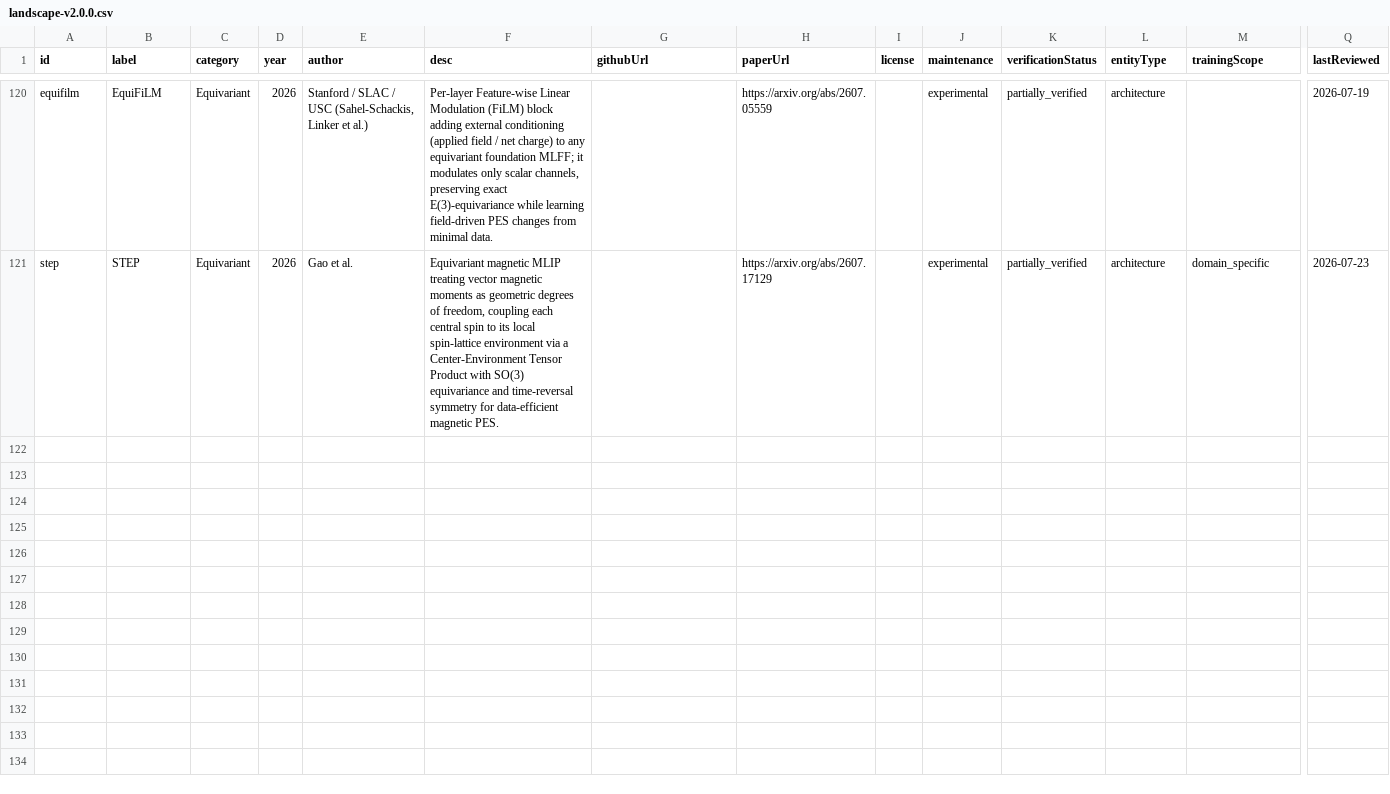
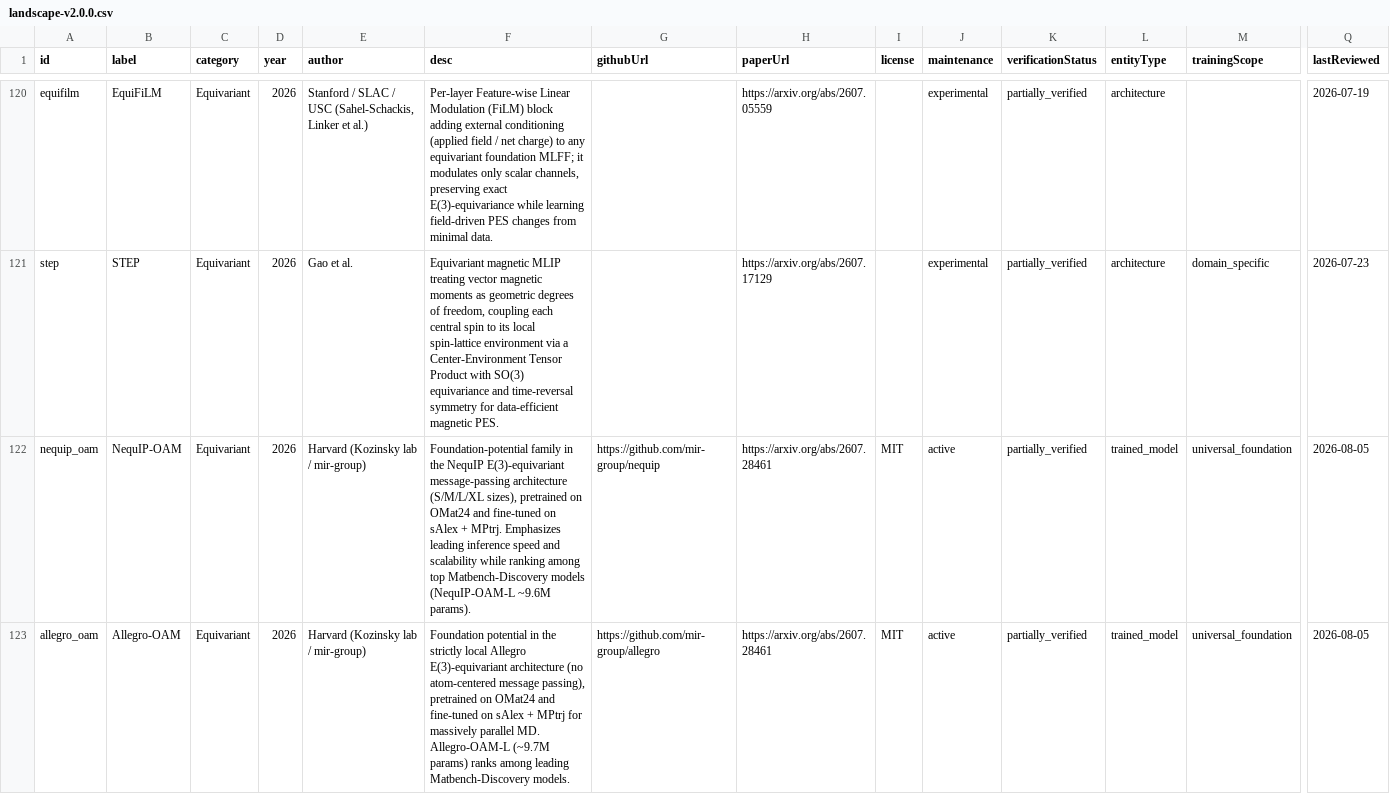
Before and after one commit to lulelaboratory/mlip-landscape, a CSV file: public/data/landscape-v2.0.0.csv, drawn as a sheet; only a part is shown, gaps mark what is left out; rows hold the shown columns only; the diff names each change by its address in the sheet, - before the commit and + after, or states it on an @@ line.

```diff
--- a/public/data/landscape-v2.0.0.csv
+++ b/public/data/landscape-v2.0.0.csv
+row 122: nequip_oam | NequIP-OAM | Equivariant | 2026 | Harvard (Kozinsky lab / mir-group) | Foundation-potential family in the NequIP E(3)-equivariant message-passing architecture (S/M/L/XL sizes), pretrained on OMat24 and fine-tuned on sAlex + MPtrj. Emphasizes leading inference speed and scalability while ranking among top Matbench-Discovery models (NequIP-OAM-L ~9.6M params). | https://github.com/mir-group/nequip | https://arxiv.org/abs/2607.28461 | MIT | active | partially_verified | trained_model | universal_foundation | 2026-08-05
+row 123: allegro_oam | Allegro-OAM | Equivariant | 2026 | Harvard (Kozinsky lab / mir-group) | Foundation potential in the strictly local Allegro E(3)-equivariant architecture (no atom-centered message passing), pretrained on OMat24 and fine-tuned on sAlex + MPtrj for massively parallel MD. Allegro-OAM-L (~9.7M params) ranks among leading Matbench-Discovery models. | https://github.com/mir-group/allegro | https://arxiv.org/abs/2607.28461 | MIT | active | partially_verified | trained_model | universal_foundation | 2026-08-05
```
Also changed, not shown: 3 other files.
